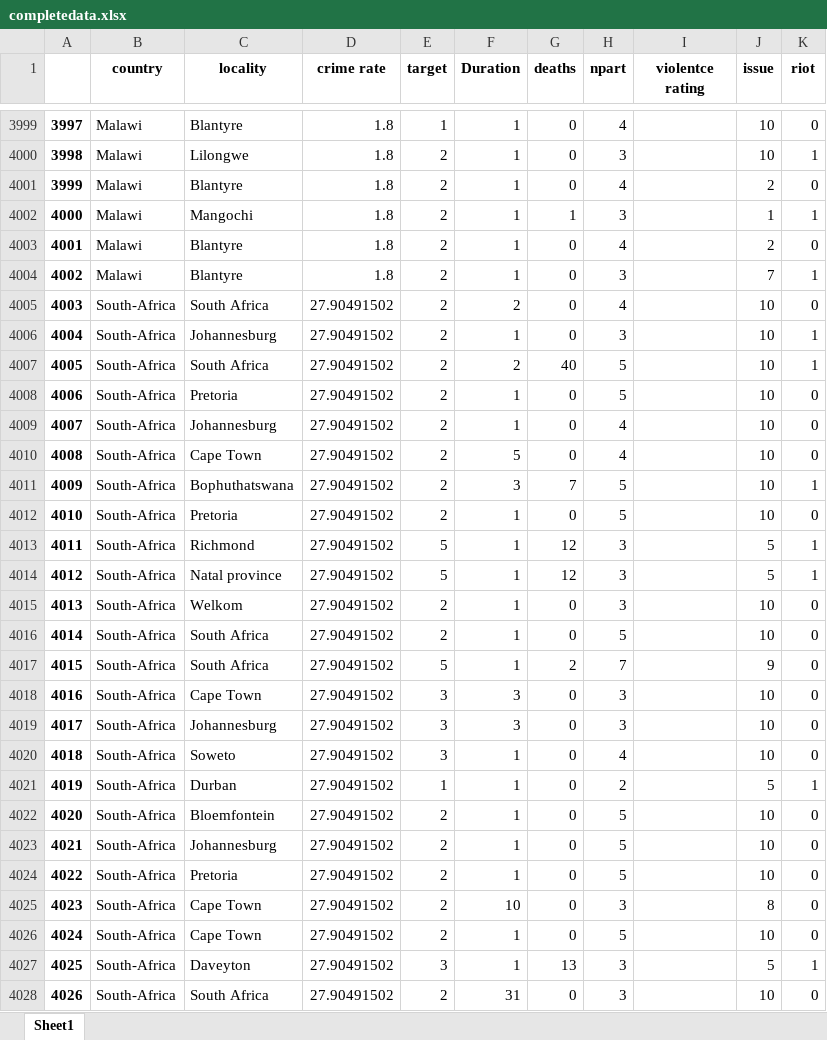
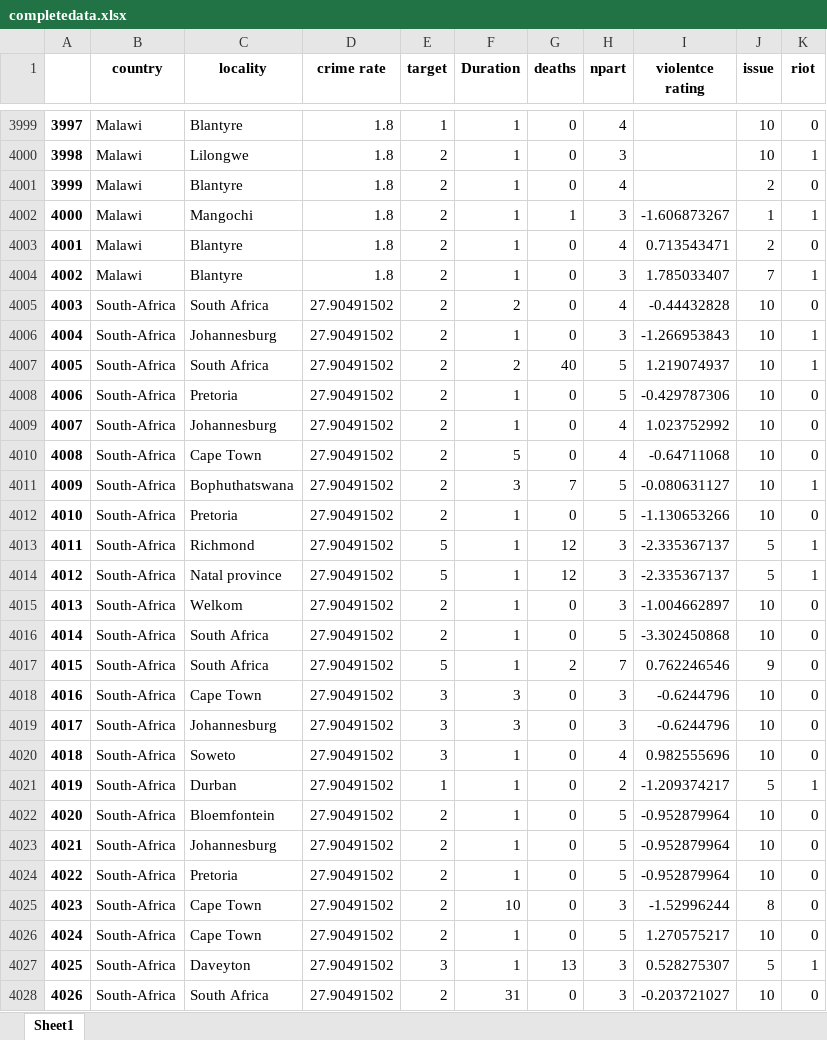
Before and after one commit to helloannietran/riot_predictor, an Excel workbook: completedata.xlsx, sheet Sheet1, drawn as a sheet; only a part is shown, gaps mark what is left out; values as stored, in another font and other column widths than the file's, no borders; the diff covers the shown part only; the diff names each change by its address in the sheet, - before the commit and + after, or states it on an @@ line.

Commit message:
added some violence rating

```diff
--- a/completedata.xlsx (sheet Sheet1)
+++ b/completedata.xlsx (sheet Sheet1)
-I4002 (violentce rating): (empty)
+I4002 (violentce rating): -1.606873267
-I4003 (violentce rating): (empty)
+I4003 (violentce rating): 0.713543471
-I4004 (violentce rating): (empty)
+I4004 (violentce rating): 1.785033407
-I4005 (violentce rating): (empty)
+I4005 (violentce rating): -0.44432828
-I4006 (violentce rating): (empty)
+I4006 (violentce rating): -1.266953843
-I4007 (violentce rating): (empty)
+I4007 (violentce rating): 1.219074937
-I4008 (violentce rating): (empty)
+I4008 (violentce rating): -0.429787306
-I4009 (violentce rating): (empty)
+I4009 (violentce rating): 1.023752992
-I4010 (violentce rating): (empty)
+I4010 (violentce rating): -0.64711068
-I4011 (violentce rating): (empty)
+I4011 (violentce rating): -0.080631127
-I4012 (violentce rating): (empty)
+I4012 (violentce rating): -1.130653266
-I4013:I4014 (violentce rating): (empty)
+I4013:I4014 (violentce rating): -2.335367137
-I4015 (violentce rating): (empty)
+I4015 (violentce rating): -1.004662897
-I4016 (violentce rating): (empty)
+I4016 (violentce rating): -3.302450868
-I4017 (violentce rating): (empty)
+I4017 (violentce rating): 0.762246546
-I4018:I4019 (violentce rating): (empty)
+I4018:I4019 (violentce rating): -0.6244796
-I4020 (violentce rating): (empty)
+I4020 (violentce rating): 0.982555696
-I4021 (violentce rating): (empty)
+I4021 (violentce rating): -1.209374217
-I4022:I4024 (violentce rating): (empty)
+I4022:I4024 (violentce rating): -0.952879964
-I4025 (violentce rating): (empty)
+I4025 (violentce rating): -1.52996244
-I4026 (violentce rating): (empty)
+I4026 (violentce rating): 1.270575217
-I4027 (violentce rating): (empty)
+I4027 (violentce rating): 0.528275307
-I4028 (violentce rating): (empty)
+I4028 (violentce rating): -0.203721027
```
Also changed, not shown: 519 edited cells elsewhere in this sheet.
